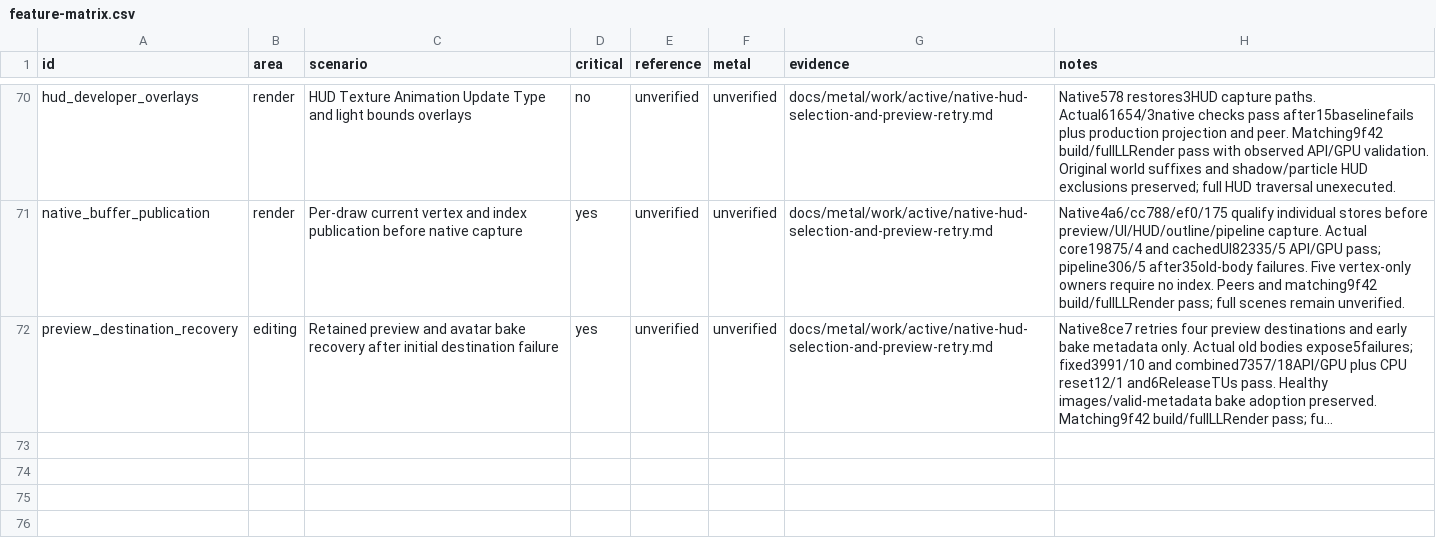
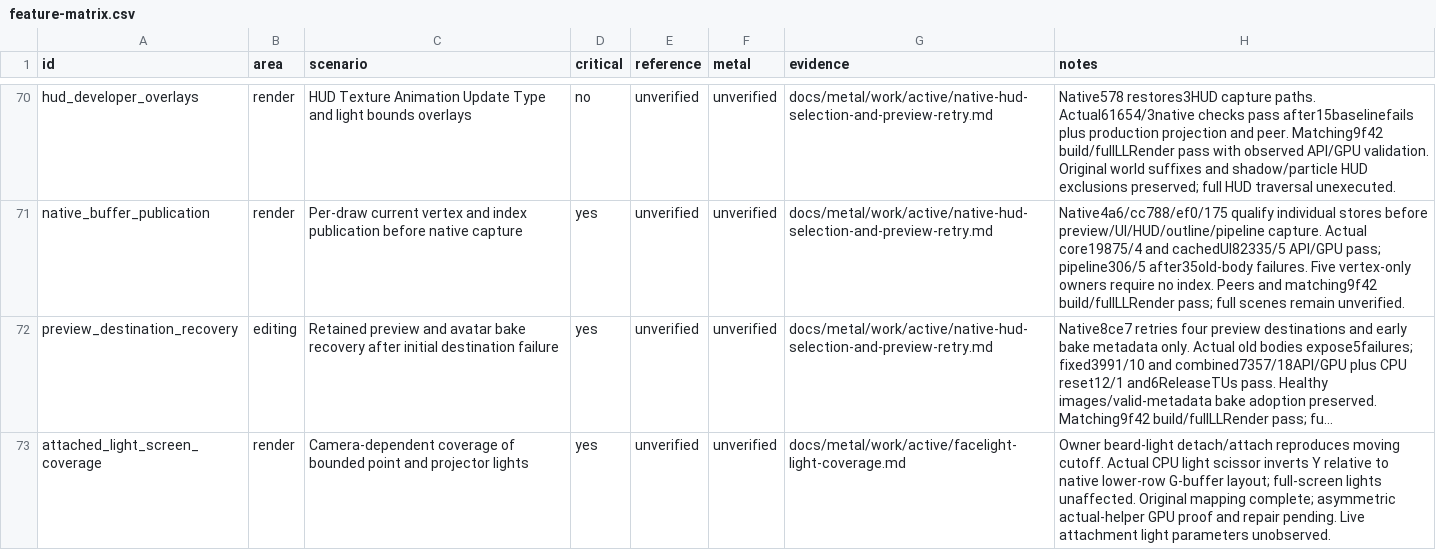
Before and after one commit to levdarkheart-lgtm/AlchemyFork, a CSV file: docs/metal/feature-matrix.csv, drawn as a sheet; only a part is shown, gaps mark what is left out; long unchanged cells end in …; the diff names each change by its address in the sheet, - before the commit and + after, or states it on an @@ line.

Commit message:
[skip ci] Track owner-reported attached-light cutoff

```diff
--- a/docs/metal/feature-matrix.csv
+++ b/docs/metal/feature-matrix.csv
+row 73: attached_light_screen_coverage | render | Camera-dependent coverage of bounded point and projector lights | yes | unverified | unverified | docs/metal/work/active/facelight-light-coverage.md | Owner beard-light detach/attach reproduces moving cutoff. Actual CPU light scissor inverts Y relative to native lower-row G-buffer layout; full-screen lights unaffected. Original mapping complete; asymmetric actual-helper GPU proof and repair pending. Live attachment light parameters unobserved.
```
Also changed, not shown: 3 other files.
